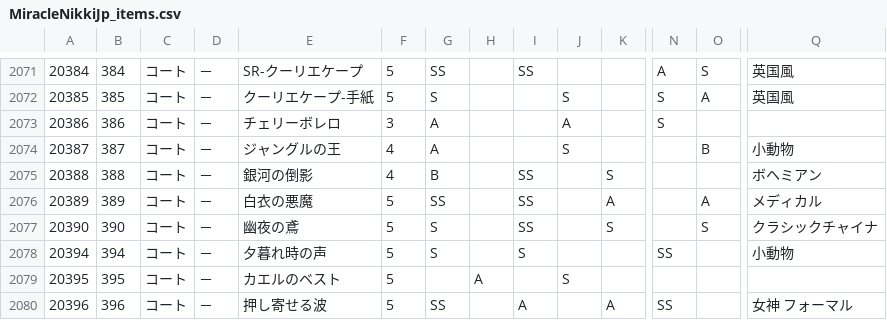
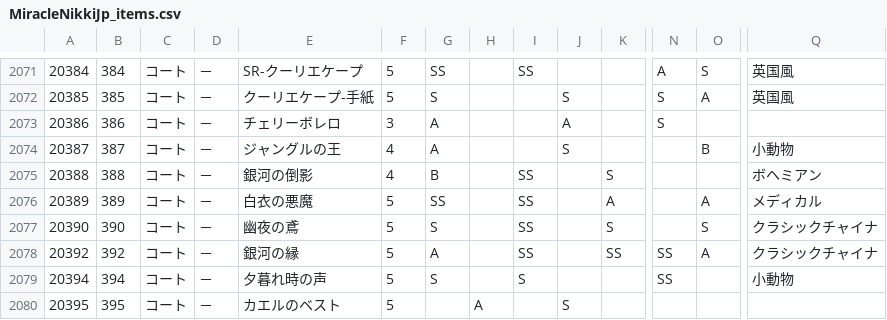
Before and after one commit to ShTair/MiracleNikkiJp_items, a CSV file: MiracleNikkiJp_items.csv, drawn as a sheet; only a part is shown, gaps mark what is left out; the shorter side is filled out with more unchanged rows; rows hold the shown columns only; the diff names each change by its address in the sheet, - before the commit and + after, or states it on an @@ line.

Commit message:
sync [2018/07/02 04:35:59]

```diff
--- a/MiracleNikkiJp_items.csv
+++ b/MiracleNikkiJp_items.csv
+row 2078: 20392 | 392 | コート | － | 銀河の縁 | 5 | A |  | SS |  | SS | SS | A | クラシックチャイナ
```
